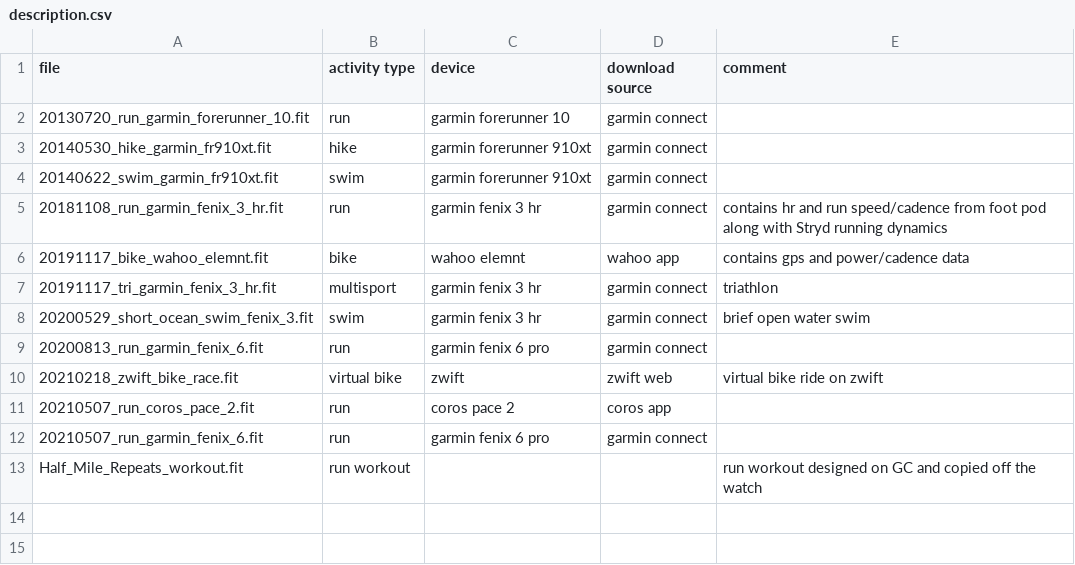
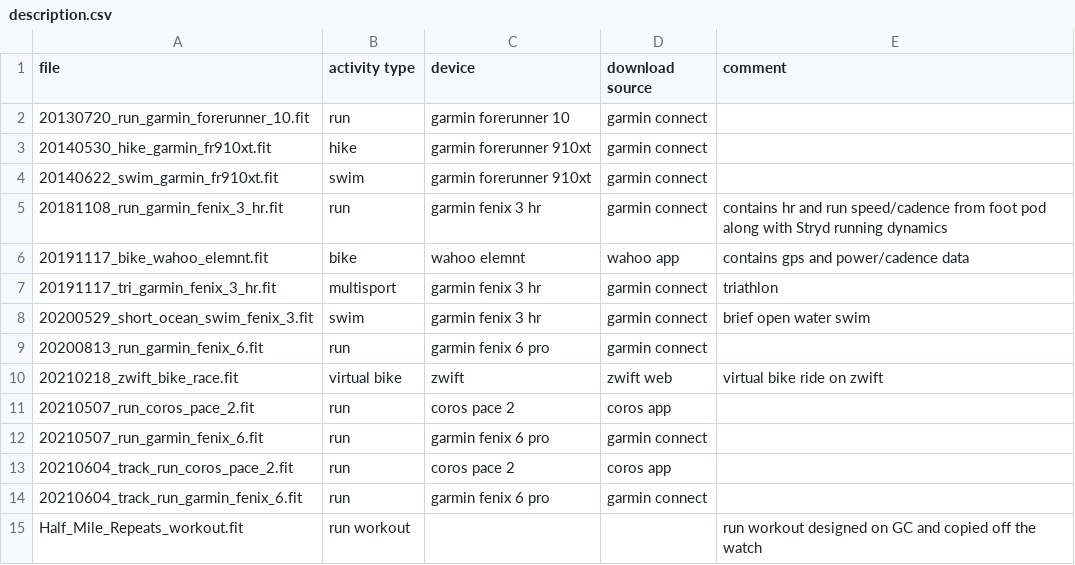
Before and after one commit to msimms/TestFilesForFitnessApps, a CSV file: fit/description.csv, drawn as a sheet; the diff names each change by its address in the sheet, - before the commit and + after, or states it on an @@ line.

Commit message:
Added track workout examples.

```diff
--- a/fit/description.csv
+++ b/fit/description.csv
+row 13: 20210604_track_run_coros_pace_2.fit | run | coros pace 2 | coros app
+row 14: 20210604_track_run_garmin_fenix_6.fit | run | garmin fenix 6 pro | garmin connect
```
Also changed, not shown: 2 other files.
